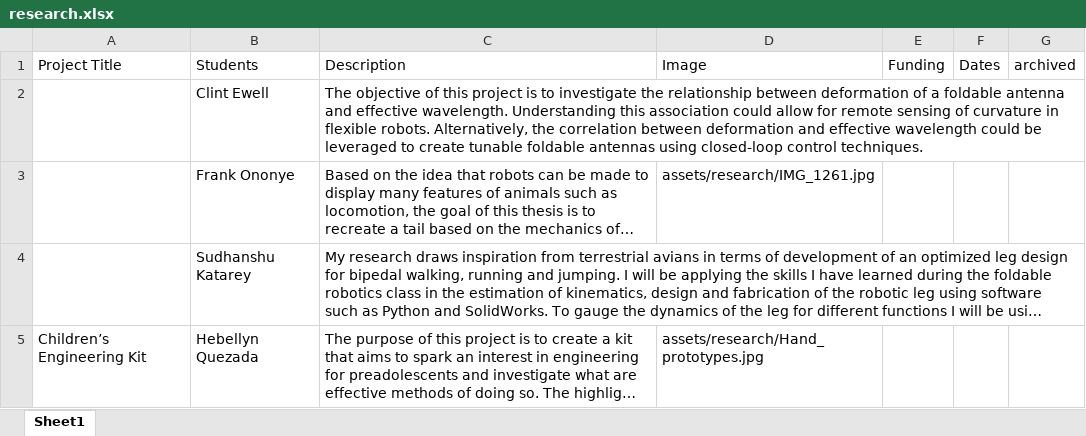
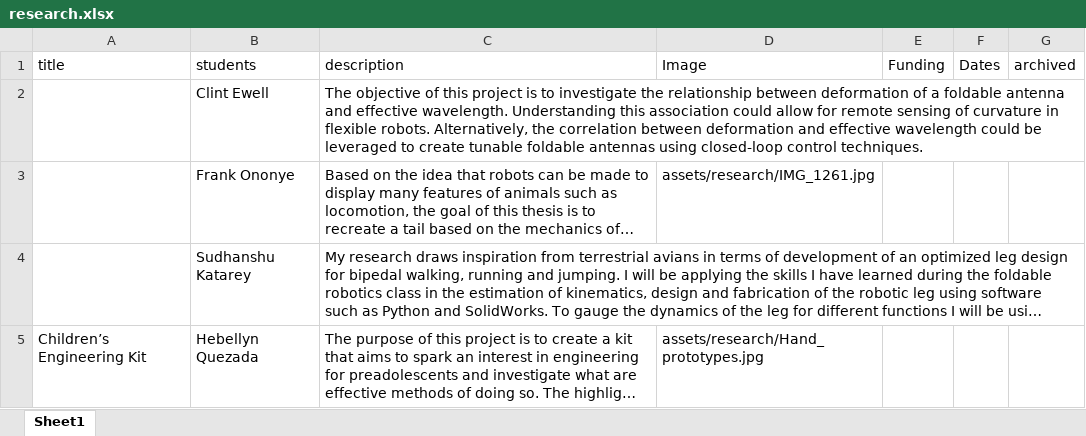
Before and after one commit to idealabasu/idealab_jekyll_source, an Excel workbook: _data/research.xlsx, sheet Sheet1, drawn as a sheet; only a part is shown; long unchanged cells end in …; values as stored, in another font and other column widths than the file's, no borders; the diff names each change by its address in the sheet, - before the commit and + after, or states it on an @@ line.

```diff
--- a/_data/research.xlsx (sheet Sheet1)
+++ b/_data/research.xlsx (sheet Sheet1)
-A1: Project Title
+A1: title
-B1: Students
+B1: students
-C1: Description
+C1: description
```
Also changed, not shown: 6 other files.
